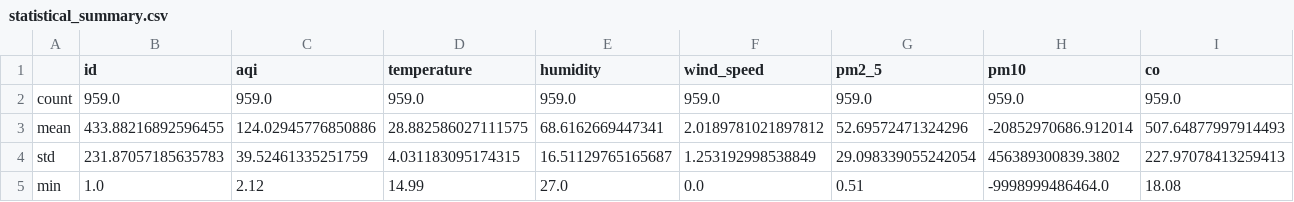
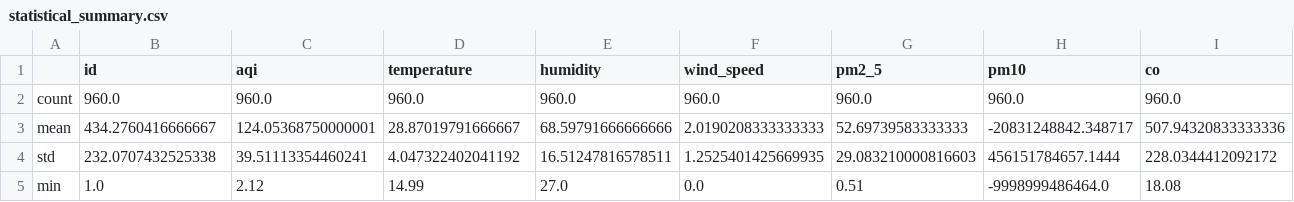
Before and after one commit to HibaAmin12/aqi-data-logger, a CSV file: eda_outputs/statistical_summary.csv, drawn as a sheet; only a part is shown; the diff covers the shown part only; the diff names each change by its address in the sheet, - before the commit and + after, or states it on an @@ line.

```diff
--- a/eda_outputs/statistical_summary.csv
+++ b/eda_outputs/statistical_summary.csv
-B2 (id): 959.0
+B2 (id): 960.0
-C2 (aqi): 959.0
+C2 (aqi): 960.0
-D2 (temperature): 959.0
+D2 (temperature): 960.0
-E2 (humidity): 959.0
+E2 (humidity): 960.0
-F2 (wind_speed): 959.0
+F2 (wind_speed): 960.0
-G2 (pm2_5): 959.0
+G2 (pm2_5): 960.0
-H2 (pm10): 959.0
+H2 (pm10): 960.0
-I2 (co): 959.0
+I2 (co): 960.0
-B3 (id): 433.88216892596455
+B3 (id): 434.2760416666667
-C3 (aqi): 124.02945776850886
+C3 (aqi): 124.05368750000001
-D3 (temperature): 28.882586027111575
+D3 (temperature): 28.87019791666667
-E3 (humidity): 68.6162669447341
+E3 (humidity): 68.59791666666666
-F3 (wind_speed): 2.0189781021897812
+F3 (wind_speed): 2.0190208333333333
-G3 (pm2_5): 52.69572471324296
+G3 (pm2_5): 52.69739583333333
-H3 (pm10): -20852970686.912014
+H3 (pm10): -20831248842.348717
-I3 (co): 507.64877997914493
+I3 (co): 507.94320833333336
-B4 (id): 231.87057185635783
+B4 (id): 232.0707432525338
-C4 (aqi): 39.52461335251759
+C4 (aqi): 39.51113354460241
-D4 (temperature): 4.031183095174315
+D4 (temperature): 4.047322402041192
-E4 (humidity): 16.51129765165687
+E4 (humidity): 16.51247816578511
-F4 (wind_speed): 1.253192998538849
+F4 (wind_speed): 1.2525401425669935
-G4 (pm2_5): 29.098339055242054
+G4 (pm2_5): 29.083210000816603
-H4 (pm10): 456389300839.3802
+H4 (pm10): 456151784657.1444
-I4 (co): 227.97078413259413
+I4 (co): 228.0344412092172
```
Also changed, not shown: 21 edited cells elsewhere in this file, eda_outputs/standardized_data.csv, 20 other files.
